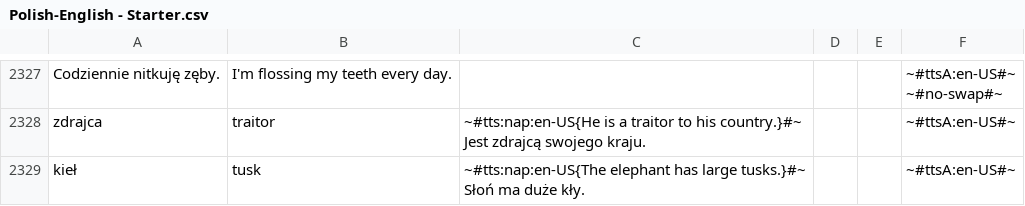
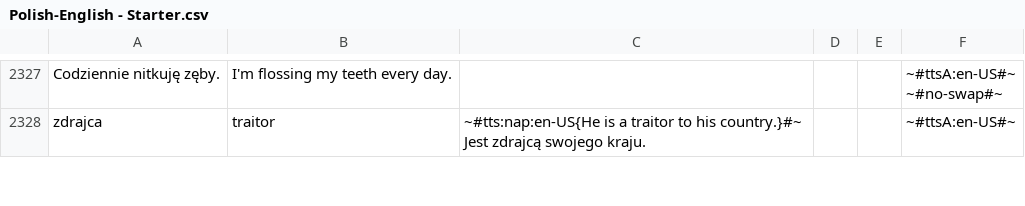
Before and after one commit to AntLightCode/spreadsheetmemo-library, a CSV file: Vocabulary & Language Practice/Polish-English - Starter.csv, drawn as a sheet; only a part is shown, gaps mark what is left out; the diff covers the shown part only.

```diff
--- a/Vocabulary & Language Practice/Polish-English - Starter.csv
+++ b/Vocabulary & Language Practice/Polish-English - Starter.csv
@@ -6318,3 +6318 @@ zdrajca,traitor,"~#tts:nap:en-US{He is a traitor to his country.}#~
 Jest zdrajcą swojego kraju.",,,~#ttsA:en-US#~
-kieł,tusk,"~#tts:nap:en-US{The elephant has large tusks.}#~
-Słoń ma duże kły.",,,~#ttsA:en-US#~
```
Also changed, not shown: 1 added row and 5 edited cells elsewhere in this file.
